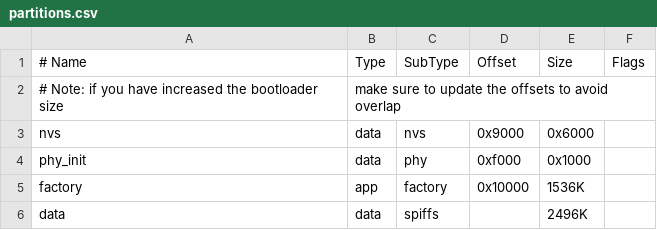
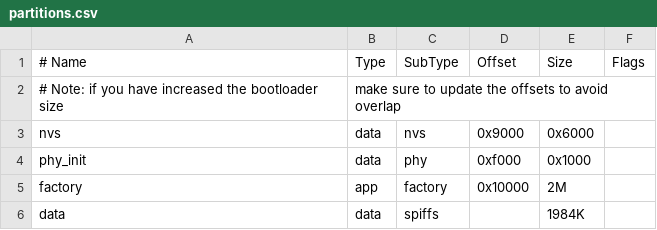
Before and after one commit to karmelek96/PTR_GroundStation_firmware, a CSV file: partitions.csv, drawn as a sheet.

Commit message:
App partition size change

```diff
--- a/partitions.csv
+++ b/partitions.csv
@@ -4,3 +4,3 @@ nvs,      data, nvs,     0x9000,  0x6000,
 phy_init, data, phy,     0xf000,  0x1000,
-factory,  app,  factory, 0x10000, 1536K,
-data,     data, spiffs,         , 2496K,
+factory,  app,  factory, 0x10000, 2M,
+data,     data, spiffs,         , 1984K,
```
